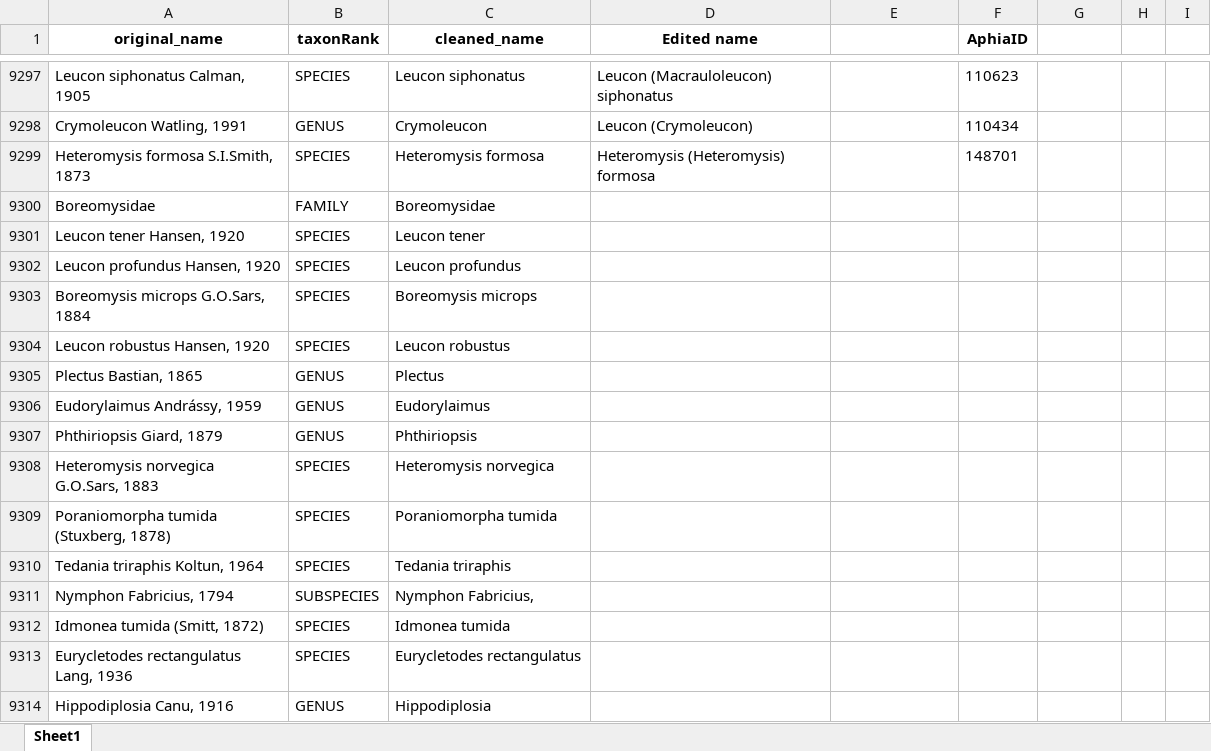
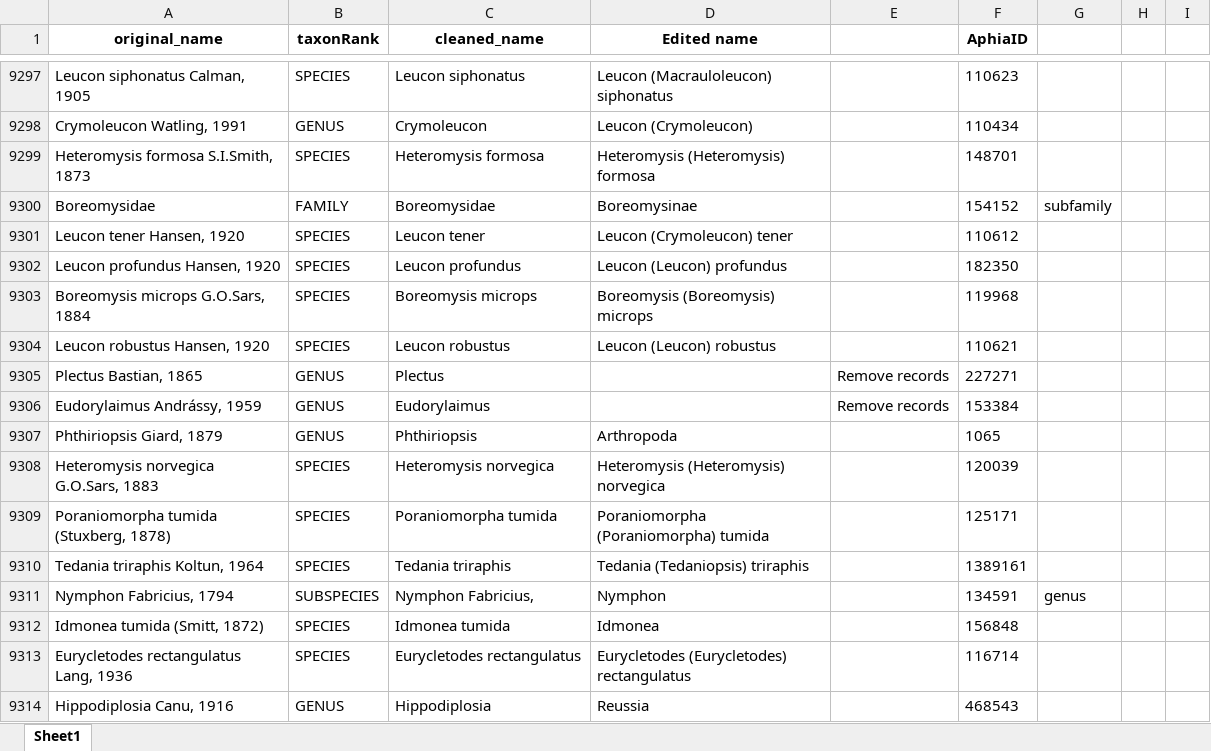
Before and after one commit to hanna-modin/benth-marc, an Excel workbook: GBIF/unique_names_aphia_manual.xlsx, sheet Sheet1, drawn as a sheet; only a part is shown, gaps mark what is left out; values as stored, in another font and other column widths than the file's, no borders; the diff covers the shown part only; the diff names each change by its address in the sheet, - before the commit and + after, or states it on an @@ line.

Commit message:
more manual aphiaids

```diff
--- a/GBIF/unique_names_aphia_manual.xlsx (sheet Sheet1)
+++ b/GBIF/unique_names_aphia_manual.xlsx (sheet Sheet1)
-D9300 (Edited name): (empty)
+D9300 (Edited name): Boreomysinae
-F9300 (AphiaID): (empty)
+F9300 (AphiaID): 154152
-G9300: (empty)
+G9300: subfamily
-D9301 (Edited name): (empty)
+D9301 (Edited name): Leucon (Crymoleucon) tener
-F9301 (AphiaID): (empty)
+F9301 (AphiaID): 110612
-D9302 (Edited name): (empty)
+D9302 (Edited name): Leucon (Leucon) profundus
-F9302 (AphiaID): (empty)
+F9302 (AphiaID): 182350
-D9303 (Edited name): (empty)
+D9303 (Edited name): Boreomysis (Boreomysis) microps
-F9303 (AphiaID): (empty)
+F9303 (AphiaID): 119968
-D9304 (Edited name): (empty)
+D9304 (Edited name): Leucon (Leucon) robustus
-F9304 (AphiaID): (empty)
+F9304 (AphiaID): 110621
-E9305:E9306: (empty)
+E9305:E9306: Remove records
-F9305 (AphiaID): (empty)
+F9305 (AphiaID): 227271
-F9306 (AphiaID): (empty)
+F9306 (AphiaID): 153384
-D9307 (Edited name): (empty)
+D9307 (Edited name): Arthropoda
-F9307 (AphiaID): (empty)
+F9307 (AphiaID): 1065
-D9308 (Edited name): (empty)
+D9308 (Edited name): Heteromysis (Heteromysis) norvegica
-F9308 (AphiaID): (empty)
+F9308 (AphiaID): 120039
-D9309 (Edited name): (empty)
+D9309 (Edited name): Poraniomorpha (Poraniomorpha) tumida
-F9309 (AphiaID): (empty)
+F9309 (AphiaID): 125171
-D9310 (Edited name): (empty)
+D9310 (Edited name): Tedania (Tedaniopsis) triraphis
-F9310 (AphiaID): (empty)
+F9310 (AphiaID): 1389161
-D9311 (Edited name): (empty)
+D9311 (Edited name): Nymphon
-F9311 (AphiaID): (empty)
+F9311 (AphiaID): 134591
-G9311: (empty)
+G9311: genus
-D9312 (Edited name): (empty)
+D9312 (Edited name): Idmonea
-F9312 (AphiaID): (empty)
+F9312 (AphiaID): 156848
-D9313 (Edited name): (empty)
+D9313 (Edited name): Eurycletodes (Eurycletodes) rectangulatus
-F9313 (AphiaID): (empty)
+F9313 (AphiaID): 116714
-D9314 (Edited name): (empty)
+D9314 (Edited name): Reussia
-F9314 (AphiaID): (empty)
+F9314 (AphiaID): 468543
```
Also changed, not shown: 277 edited cells and cell formats elsewhere in this sheet.
